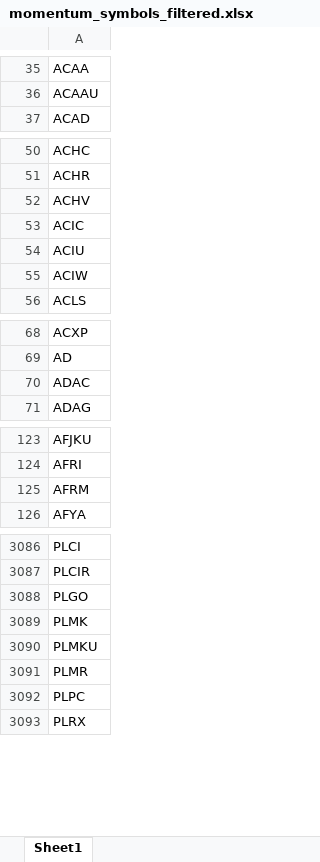
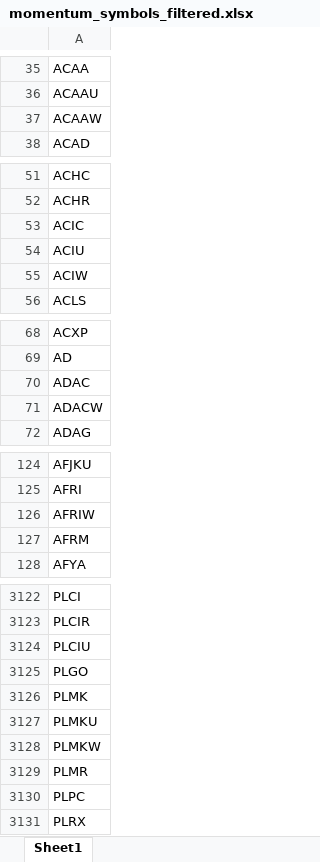
Before and after one commit to Kira11-ja/macd-scanner, an Excel workbook: results/momentum_symbols_filtered.xlsx, sheet Sheet1, drawn as a sheet; only a part is shown, gaps mark what is left out; values as stored, in another font and other column widths than the file's, no borders; removed rows and columns are numbered as before the commit, all else as after; the diff covers the shown part only; the diff names each change by its address in the sheet, - before the commit and + after, or states it on an @@ line.

```diff
--- a/results/momentum_symbols_filtered.xlsx (sheet Sheet1)
+++ b/results/momentum_symbols_filtered.xlsx (sheet Sheet1)
+row 37: ACAAW
-row 52: ACHV
+row 71: ADACW
+row 126: AFRIW
+row 3124: PLCIU
+row 3128: PLMKW
```
Also changed, not shown: 41 added rows and 2 removed rows elsewhere in this sheet, results/momentum_latest.xlsx, results/momentum_merged_latest.xlsx, 9 other files.
